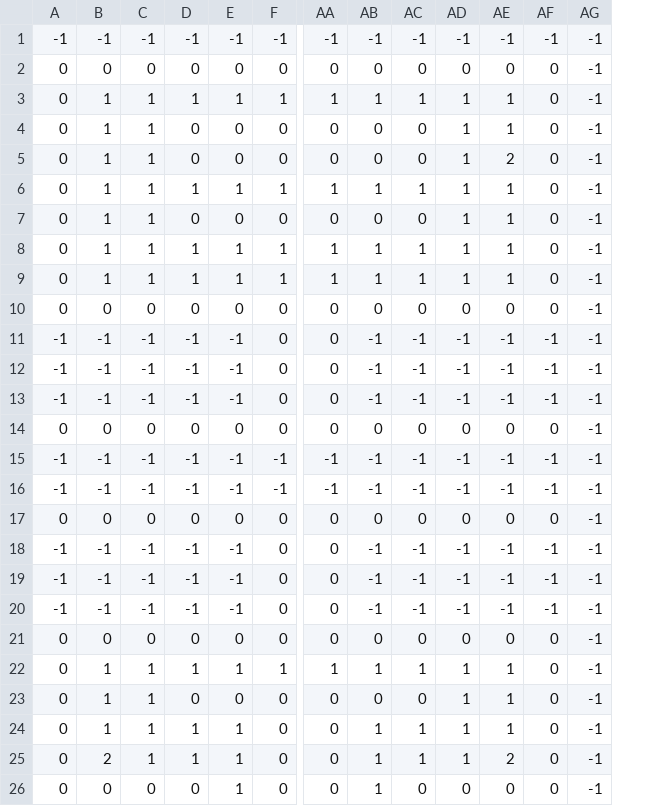
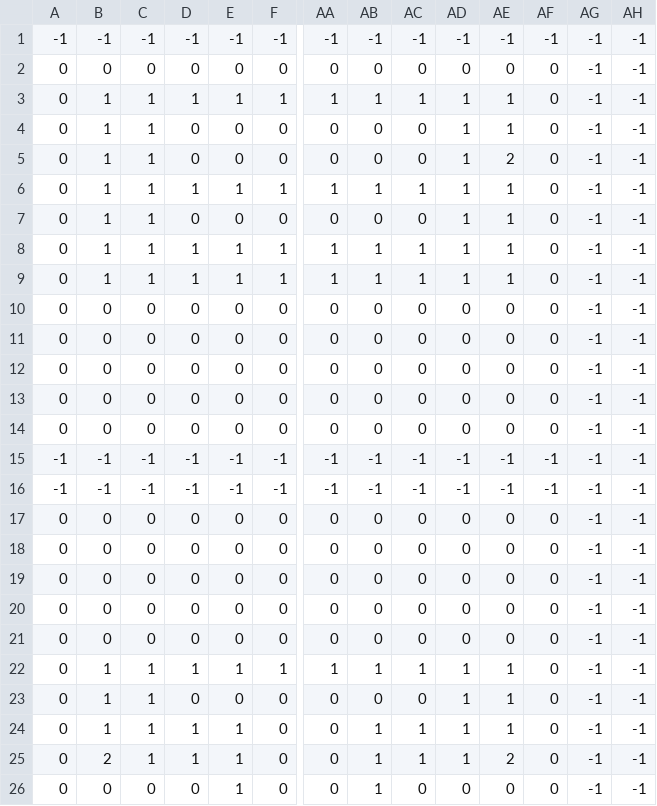
Before and after one commit to TomDotScott/SFML-Pac-Man, a CSV file: PacMan/Data/Level.csv, drawn as a sheet; only a part is shown, gaps mark what is left out; the diff names each change by its address in the sheet, - before the commit and + after, or states it on an @@ line.

```diff
--- a/PacMan/Data/Level.csv
+++ b/PacMan/Data/Level.csv
+column AH, rows 1-26: all -1
-A11:A13: -1
+A11:A13: 0
-B11:B13: -1
+B11:B13: 0
-C11:C13: -1
+C11:C13: 0
-D11:D13: -1
+D11:D13: 0
-E11:E13: -1
+E11:E13: 0
-AB11:AB13: -1
+AB11:AB13: 0
-AC11:AC13: -1
+AC11:AC13: 0
-AD11:AD13: -1
+AD11:AD13: 0
-AE11:AE13: -1
+AE11:AE13: 0
-AF11:AF13: -1
+AF11:AF13: 0
-A18:A20: -1
+A18:A20: 0
-B18:B20: -1
+B18:B20: 0
-C18:C20: -1
+C18:C20: 0
-D18:D20: -1
+D18:D20: 0
-E18:E20: -1
+E18:E20: 0
-AB18:AB20: -1
+AB18:AB20: 0
-AC18:AC20: -1
+AC18:AC20: 0
-AD18:AD20: -1
+AD18:AD20: 0
-AE18:AE20: -1
+AE18:AE20: 0
-AF18:AF20: -1
+AF18:AF20: 0
```
Also changed, not shown: 14 other files.
